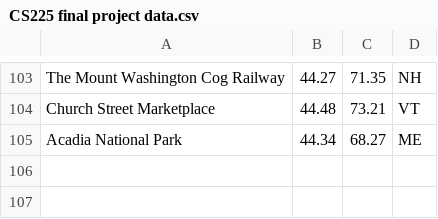
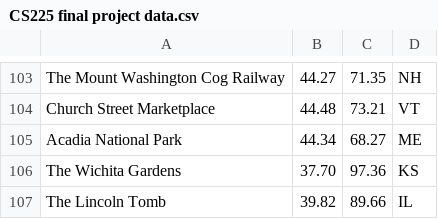
Before and after one commit to ajayarun24/Ajay, a CSV file: data/CS225 final project data.csv, drawn as a sheet; only a part is shown, gaps mark what is left out; the diff names each change by its address in the sheet, - before the commit and + after, or states it on an @@ line.

```diff
--- a/data/CS225 final project data.csv
+++ b/data/CS225 final project data.csv
+row 106: The Wichita Gardens | 37.70 | 97.36 | KS
+row 107: The Lincoln Tomb | 39.82 | 89.66 | IL
```
Also changed, not shown: 4 other files.
